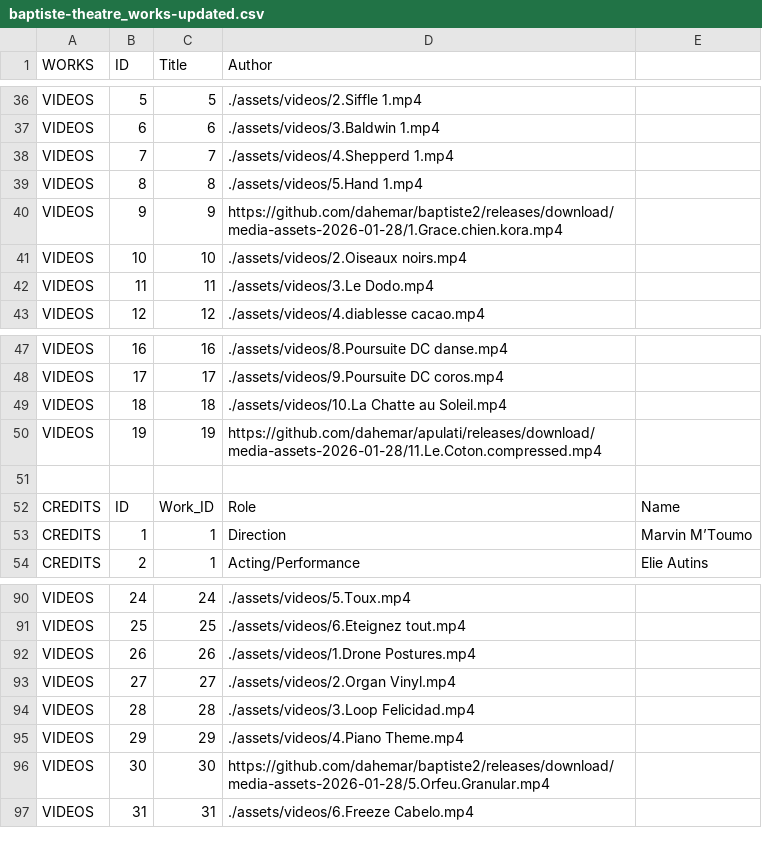
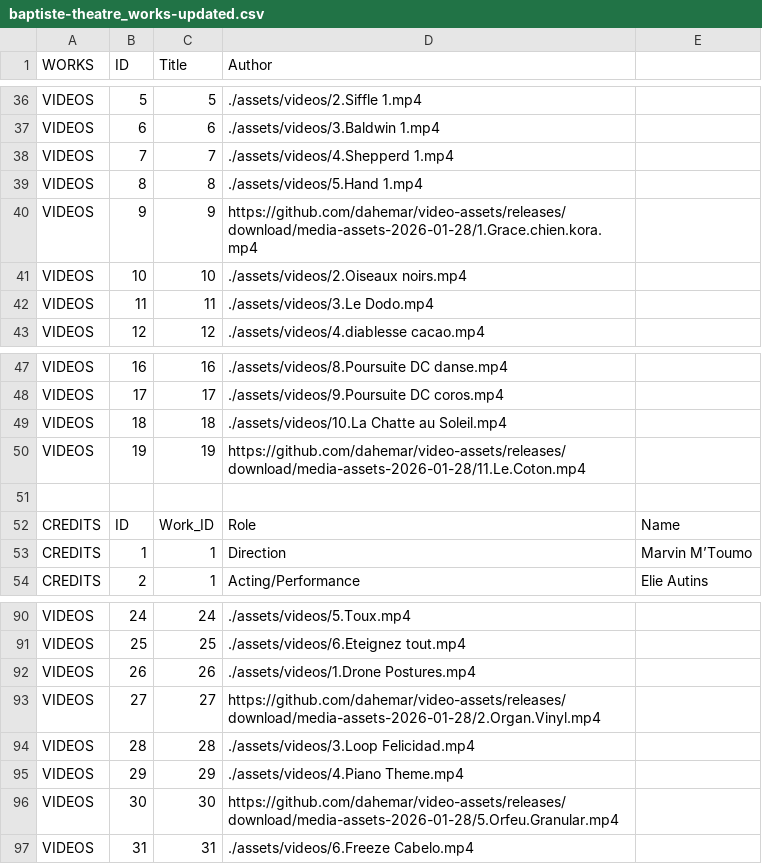
Before and after one commit to dahemar/baptiste4, a CSV file: baptiste-theatre_works-updated.csv, drawn as a sheet; only a part is shown, gaps mark what is left out.

Commit message:
chore(csv): point four videos to dahemar/video-assets release

```diff
--- a/baptiste-theatre_works-updated.csv
+++ b/baptiste-theatre_works-updated.csv
@@ -39,3 +39,3 @@ VIDEOS,7,7,./assets/videos/4.Shepperd 1.mp4,
 VIDEOS,8,8,./assets/videos/5.Hand 1.mp4,
-VIDEOS,9,9,https://github.com/dahemar/baptiste2/releases/download/media-assets-2026-01-28/1.Grace.chien.kora.mp4,
+VIDEOS,9,9,https://github.com/dahemar/video-assets/releases/download/media-assets-2026-01-28/1.Grace.chien.kora.mp4,
 VIDEOS,10,10,./assets/videos/2.Oiseaux noirs.mp4,
@@ -49,3 +49,3 @@ VIDEOS,17,17,./assets/videos/9.Poursuite DC coros.mp4,
 VIDEOS,18,18,./assets/videos/10.La Chatte au Soleil.mp4,
-VIDEOS,19,19,https://github.com/dahemar/apulati/releases/download/media-assets-2026-01-28/11.Le.Coton.compressed.mp4,
+VIDEOS,19,19,https://github.com/dahemar/video-assets/releases/download/media-assets-2026-01-28/11.Le.Coton.mp4,
 ,,,
@@ -92,6 +92,6 @@ VIDEOS,25,25,./assets/videos/6.Eteignez tout.mp4,
 VIDEOS,26,26,./assets/videos/1.Drone Postures.mp4,
-VIDEOS,27,27,./assets/videos/2.Organ Vinyl.mp4,
+VIDEOS,27,27,https://github.com/dahemar/video-assets/releases/download/media-assets-2026-01-28/2.Organ.Vinyl.mp4,
 VIDEOS,28,28,./assets/videos/3.Loop Felicidad.mp4,
 VIDEOS,29,29,./assets/videos/4.Piano Theme.mp4,
-VIDEOS,30,30,https://github.com/dahemar/baptiste2/releases/download/media-assets-2026-01-28/5.Orfeu.Granular.mp4,
+VIDEOS,30,30,https://github.com/dahemar/video-assets/releases/download/media-assets-2026-01-28/5.Orfeu.Granular.mp4,
 VIDEOS,31,31,./assets/videos/6.Freeze Cabelo.mp4,
```
